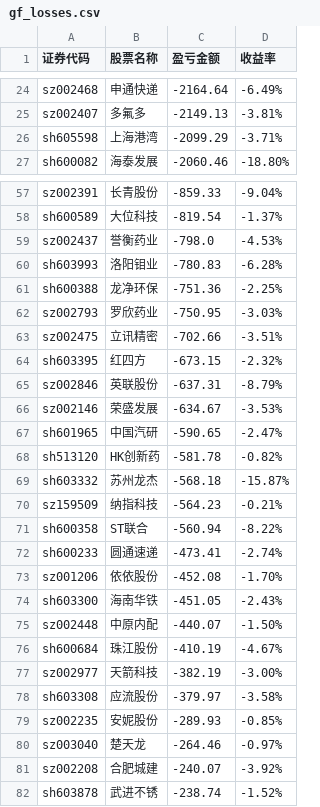
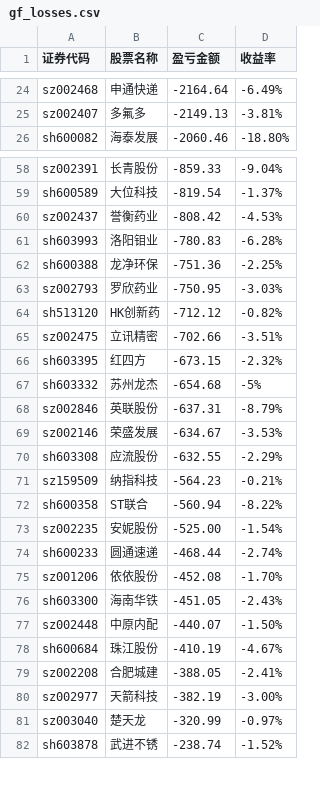
Before and after one commit to gniqizeuy/gniqizeuy.github.io, a CSV file: assets/data/gf_losses.csv, drawn as a sheet; only a part is shown, gaps mark what is left out; the diff covers the shown part only.

```diff
--- a/assets/data/gf_losses.csv
+++ b/assets/data/gf_losses.csv
@@ -25,3 +25,2 @@ sz002468,申通快递,-2164.64,-6.49%
 sz002407,多氟多,-2149.13,-3.81%
-sh605598,上海港湾,-2099.29,-3.71%
 sh600082,海泰发展,-2060.46,-18.80%
@@ -58,3 +59,3 @@ sz002391,长青股份,-859.33,-9.04%
 sh600589,大位科技,-819.54,-1.37%
-sz002437,誉衡药业,-798.0,-4.53%
+sz002437,誉衡药业,-808.42,-4.53%
 sh603993,洛阳钼业,-780.83,-6.28%
@@ -62,12 +63,13 @@ sh600388,龙净环保,-751.36,-2.25%
 sz002793,罗欣药业,-750.95,-3.03%
+sh513120,HK创新药,-712.12,-0.82%
 sz002475,立讯精密,-702.66,-3.51%
 sh603395,红四方,-673.15,-2.32%
+sh603332,苏州龙杰,-654.68,-5%
 sz002846,英联股份,-637.31,-8.79%
 sz002146,荣盛发展,-634.67,-3.53%
-sh601965,中国汽研,-590.65,-2.47%
-sh513120,HK创新药,-581.78,-0.82%
-sh603332,苏州龙杰,-568.18,-15.87%
+sh603308,应流股份,-632.55,-2.29%
 sz159509,纳指科技,-564.23,-0.21%
 sh600358,ST联合,-560.94,-8.22%
-sh600233,圆通速递,-473.41,-2.74%
+sz002235,安妮股份,-525.00,-1.54%
+sh600233,圆通速递,-468.44,-2.74%
 sz001206,依依股份,-452.08,-1.70%
@@ -76,7 +78,5 @@ sz002448,中原内配,-440.07,-1.50%
 sh600684,珠江股份,-410.19,-4.67%
+sz002208,合肥城建,-388.05,-2.41%
 sz002977,天箭科技,-382.19,-3.00%
-sh603308,应流股份,-379.97,-3.58%
-sz002235,安妮股份,-289.93,-0.85%
-sz003040,楚天龙,-264.46,-0.97%
-sz002208,合肥城建,-240.07,-3.92%
+sz003040,楚天龙,-320.99,-0.97%
 sh603878,武进不锈,-238.74,-1.52%
```
Also changed, not shown: 3 added rows, 1 removed row and 1 edited cell elsewhere in this file, 1 other file.
